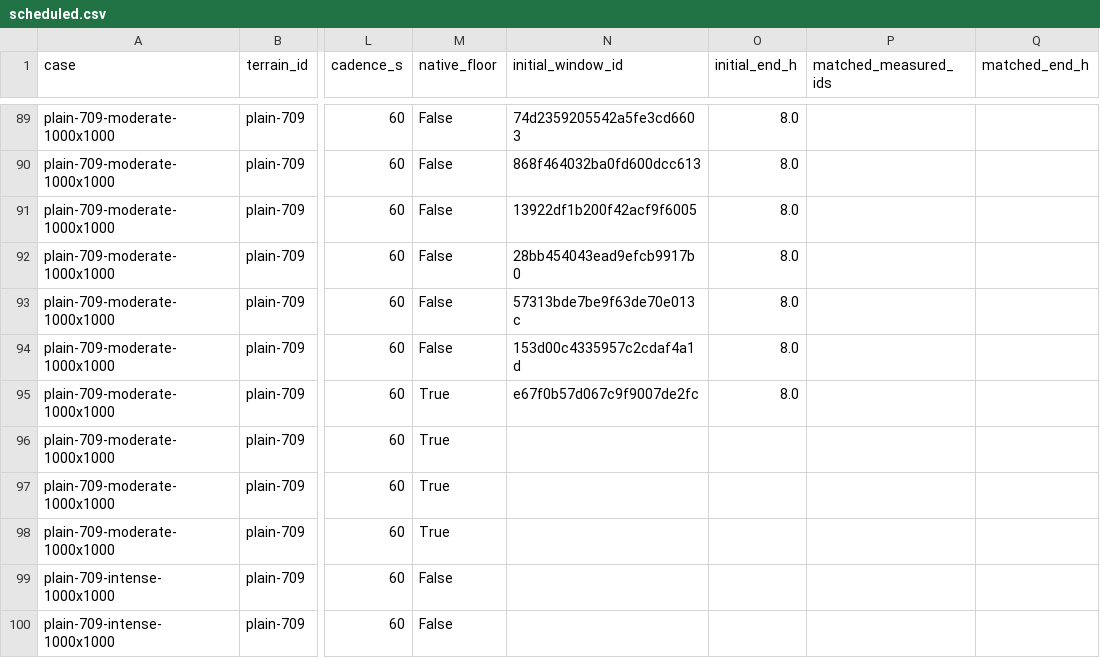
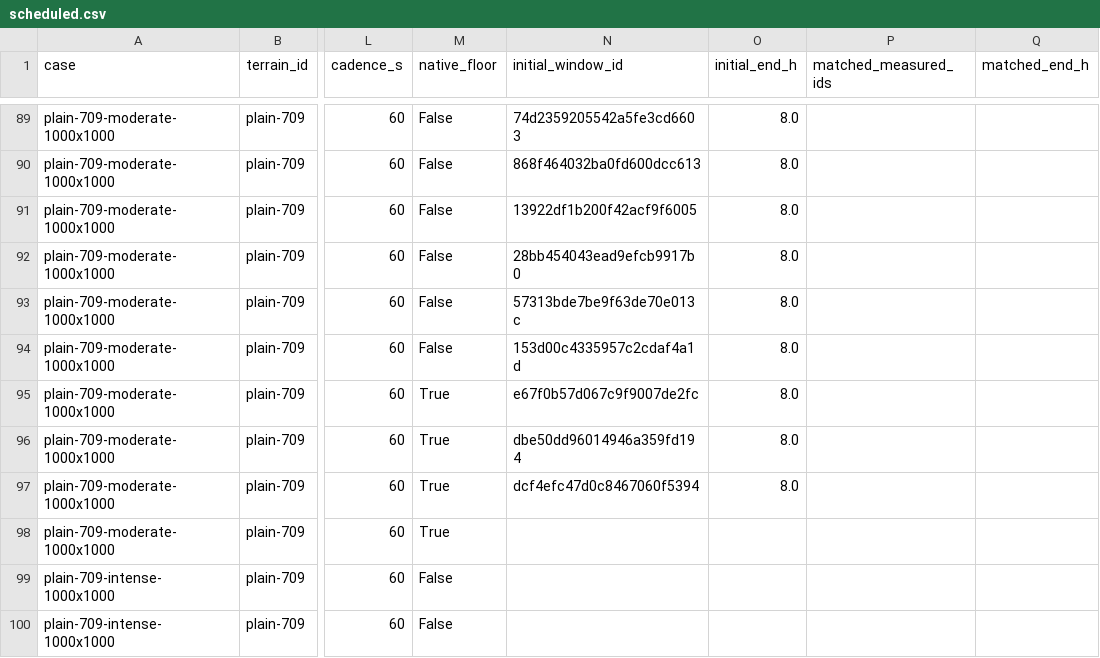
Before and after one commit to Lincoln-Environmental/floodwarp, a CSV file: research/floodwarp_methods_paper/fidelity/advisor_design/scheduled.csv, drawn as a sheet; only a part is shown, gaps mark what is left out; the diff names each change by its address in the sheet, - before the commit and + after, or states it on an @@ line.

```diff
--- a/research/floodwarp_methods_paper/fidelity/advisor_design/scheduled.csv
+++ b/research/floodwarp_methods_paper/fidelity/advisor_design/scheduled.csv
-N96 (initial_window_id): (empty)
+N96 (initial_window_id): dbe50dd96014946a359fd194
-O96:O97 (initial_end_h): (empty)
+O96:O97 (initial_end_h): 8.0
-N97 (initial_window_id): (empty)
+N97 (initial_window_id): dcf4efc47d0c8467060f5394
```
Also changed, not shown: research/floodwarp_methods_paper/fidelity/native_results/event_figures.csv, research/floodwarp_methods_paper/fidelity/native_results/measured_windows.csv, 28 other files.
